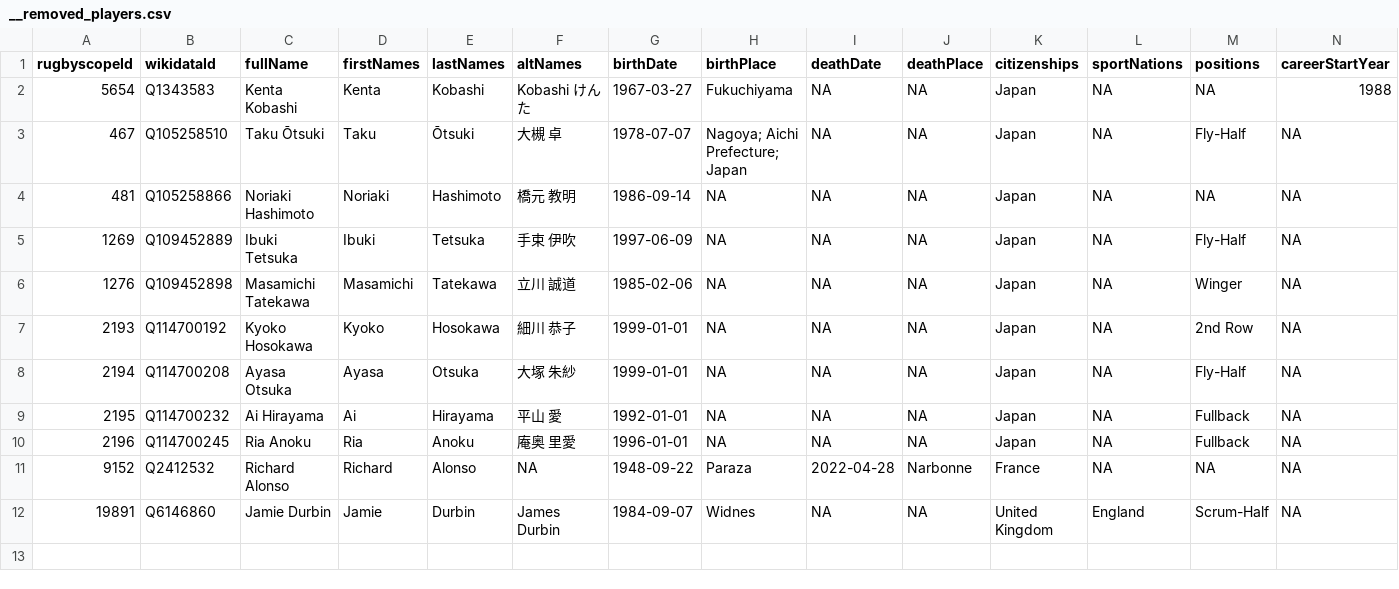
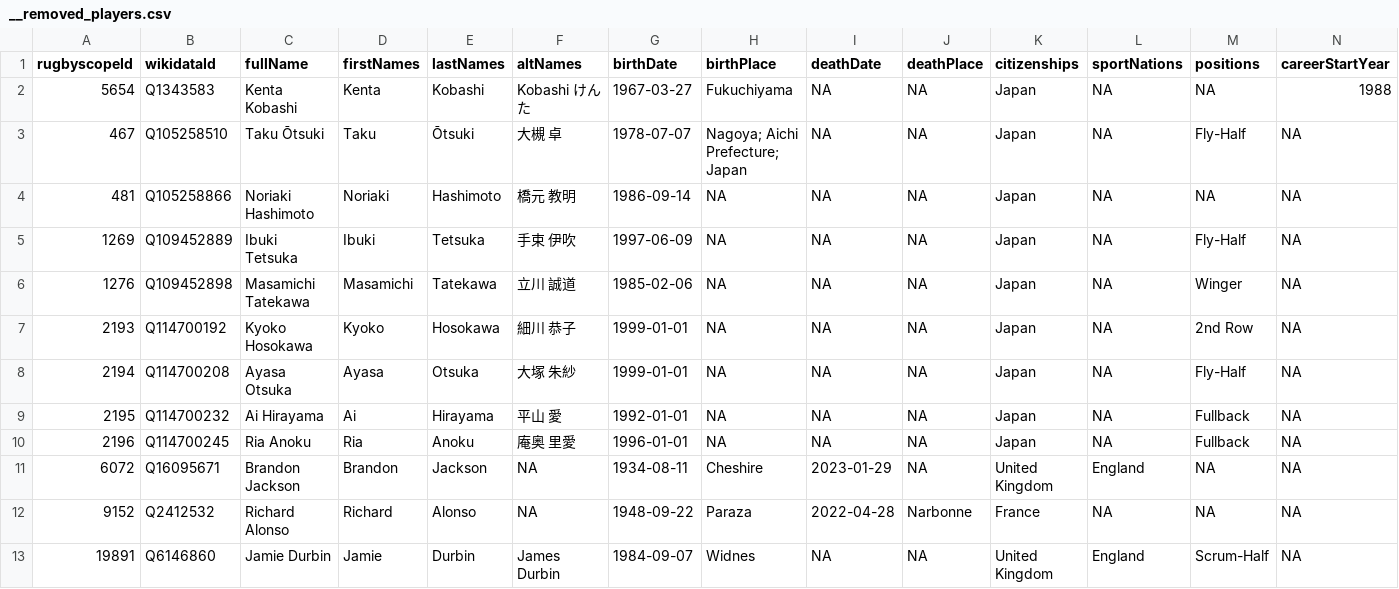
Before and after one commit to CompNet/RugbyScope, a CSV file: data/fusion/__removed_players.csv, drawn as a sheet; only a part is shown; rows hold the shown columns only; the diff names each change by its address in the sheet, - before the commit and + after, or states it on an @@ line.

```diff
--- a/data/fusion/__removed_players.csv
+++ b/data/fusion/__removed_players.csv
+row 11: 6072 | Q16095671 | Brandon Jackson | Brandon | Jackson | NA | 1934-08-11 | Cheshire | 2023-01-29 | NA | United Kingdom | England | NA | NA
```
Also changed, not shown: 4 other files.
